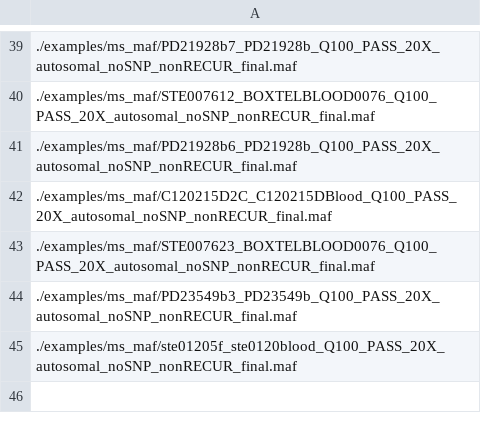
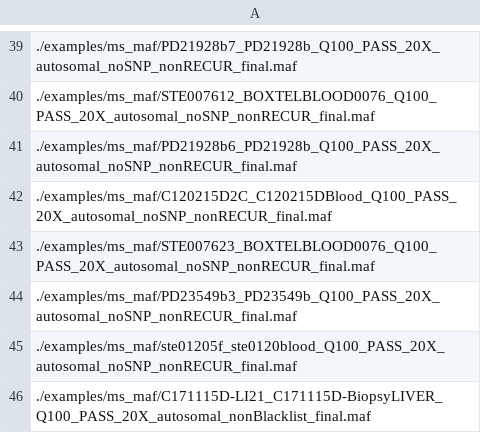
Before and after one commit to anitalu724/VCFMAF, a TSV file: examples/ms_maf/maf.tsv, drawn as a sheet; only a part is shown, gaps mark what is left out; the diff names each change by its address in the sheet, - before the commit and + after, or states it on an @@ line.

```diff
--- a/examples/ms_maf/maf.tsv
+++ b/examples/ms_maf/maf.tsv
+row 46: ./examples/ms_maf/C171115D-LI21_C171115D-BiopsyLIVER_Q100_PASS_20X_autosomal_nonBlacklist_final.maf
```
Also changed, not shown: 1 other file.
